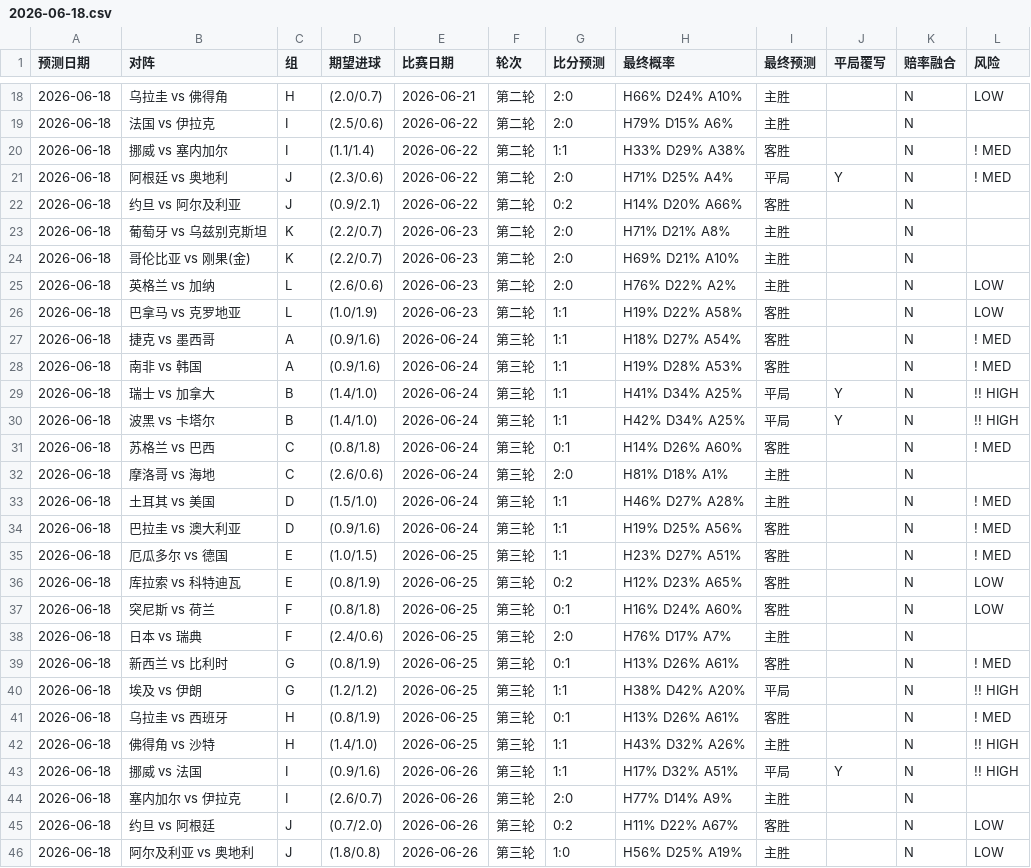
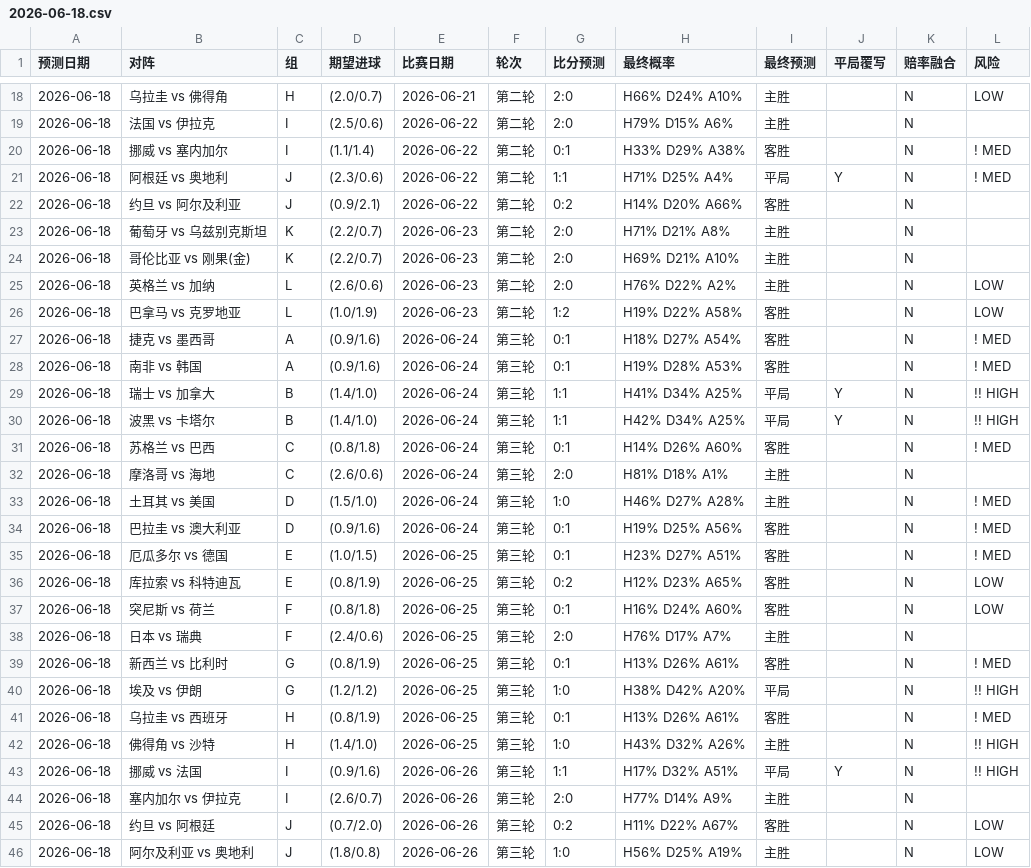
Before and after one commit to huangjialing0010/worldcup-2026-predict, a CSV file: output/daily/2026-06-18.csv, drawn as a sheet; only a part is shown, gaps mark what is left out; the diff covers the shown part only.

```diff
--- a/output/daily/2026-06-18.csv
+++ b/output/daily/2026-06-18.csv
@@ -19,4 +19,4 @@
 2026-06-18,法国 vs 伊拉克,I,(2.5/0.6),2026-06-22,第二轮,2:0,H79% D15% A6%,主胜,,N,
-2026-06-18,挪威 vs 塞内加尔,I,(1.1/1.4),2026-06-22,第二轮,1:1,H33% D29% A38%,客胜,,N,! MED
-2026-06-18,阿根廷 vs 奥地利,J,(2.3/0.6),2026-06-22,第二轮,2:0,H71% D25% A4%,平局,Y,N,! MED
+2026-06-18,挪威 vs 塞内加尔,I,(1.1/1.4),2026-06-22,第二轮,0:1,H33% D29% A38%,客胜,,N,! MED
+2026-06-18,阿根廷 vs 奥地利,J,(2.3/0.6),2026-06-22,第二轮,1:1,H71% D25% A4%,平局,Y,N,! MED
 2026-06-18,约旦 vs 阿尔及利亚,J,(0.9/2.1),2026-06-22,第二轮,0:2,H14% D20% A66%,客胜,,N,
@@ -25,5 +25,5 @@
 2026-06-18,英格兰 vs 加纳,L,(2.6/0.6),2026-06-23,第二轮,2:0,H76% D22% A2%,主胜,,N,  LOW
-2026-06-18,巴拿马 vs 克罗地亚,L,(1.0/1.9),2026-06-23,第二轮,1:1,H19% D22% A58%,客胜,,N,  LOW
-2026-06-18,捷克 vs 墨西哥,A,(0.9/1.6),2026-06-24,第三轮,1:1,H18% D27% A54%,客胜,,N,! MED
-2026-06-18,南非 vs 韩国,A,(0.9/1.6),2026-06-24,第三轮,1:1,H19% D28% A53%,客胜,,N,! MED
+2026-06-18,巴拿马 vs 克罗地亚,L,(1.0/1.9),2026-06-23,第二轮,1:2,H19% D22% A58%,客胜,,N,  LOW
+2026-06-18,捷克 vs 墨西哥,A,(0.9/1.6),2026-06-24,第三轮,0:1,H18% D27% A54%,客胜,,N,! MED
+2026-06-18,南非 vs 韩国,A,(0.9/1.6),2026-06-24,第三轮,0:1,H19% D28% A53%,客胜,,N,! MED
 2026-06-18,瑞士 vs 加拿大,B,(1.4/1.0),2026-06-24,第三轮,1:1,H41% D34% A25%,平局,Y,N,!! HIGH
@@ -32,5 +32,5 @@
 2026-06-18,摩洛哥 vs 海地,C,(2.6/0.6),2026-06-24,第三轮,2:0,H81% D18% A1%,主胜,,N,
-2026-06-18,土耳其 vs 美国,D,(1.5/1.0),2026-06-24,第三轮,1:1,H46% D27% A28%,主胜,,N,! MED
-2026-06-18,巴拉圭 vs 澳大利亚,D,(0.9/1.6),2026-06-24,第三轮,1:1,H19% D25% A56%,客胜,,N,! MED
-2026-06-18,厄瓜多尔 vs 德国,E,(1.0/1.5),2026-06-25,第三轮,1:1,H23% D27% A51%,客胜,,N,! MED
+2026-06-18,土耳其 vs 美国,D,(1.5/1.0),2026-06-24,第三轮,1:0,H46% D27% A28%,主胜,,N,! MED
+2026-06-18,巴拉圭 vs 澳大利亚,D,(0.9/1.6),2026-06-24,第三轮,0:1,H19% D25% A56%,客胜,,N,! MED
+2026-06-18,厄瓜多尔 vs 德国,E,(1.0/1.5),2026-06-25,第三轮,0:1,H23% D27% A51%,客胜,,N,! MED
 2026-06-18,库拉索 vs 科特迪瓦,E,(0.8/1.9),2026-06-25,第三轮,0:2,H12% D23% A65%,客胜,,N,  LOW
@@ -39,5 +39,5 @@
 2026-06-18,新西兰 vs 比利时,G,(0.8/1.9),2026-06-25,第三轮,0:1,H13% D26% A61%,客胜,,N,! MED
-2026-06-18,埃及 vs 伊朗,G,(1.2/1.2),2026-06-25,第三轮,1:1,H38% D42% A20%,平局,,N,!! HIGH
+2026-06-18,埃及 vs 伊朗,G,(1.2/1.2),2026-06-25,第三轮,1:0,H38% D42% A20%,平局,,N,!! HIGH
 2026-06-18,乌拉圭 vs 西班牙,H,(0.8/1.9),2026-06-25,第三轮,0:1,H13% D26% A61%,客胜,,N,! MED
-2026-06-18,佛得角 vs 沙特,H,(1.4/1.0),2026-06-25,第三轮,1:1,H43% D32% A26%,主胜,,N,!! HIGH
+2026-06-18,佛得角 vs 沙特,H,(1.4/1.0),2026-06-25,第三轮,1:0,H43% D32% A26%,主胜,,N,!! HIGH
 2026-06-18,挪威 vs 法国,I,(0.9/1.6),2026-06-26,第三轮,1:1,H17% D32% A51%,平局,Y,N,!! HIGH
```
Also changed, not shown: 4 edited cells elsewhere in this file, output/predictions_with_context.csv, 2 other files.
